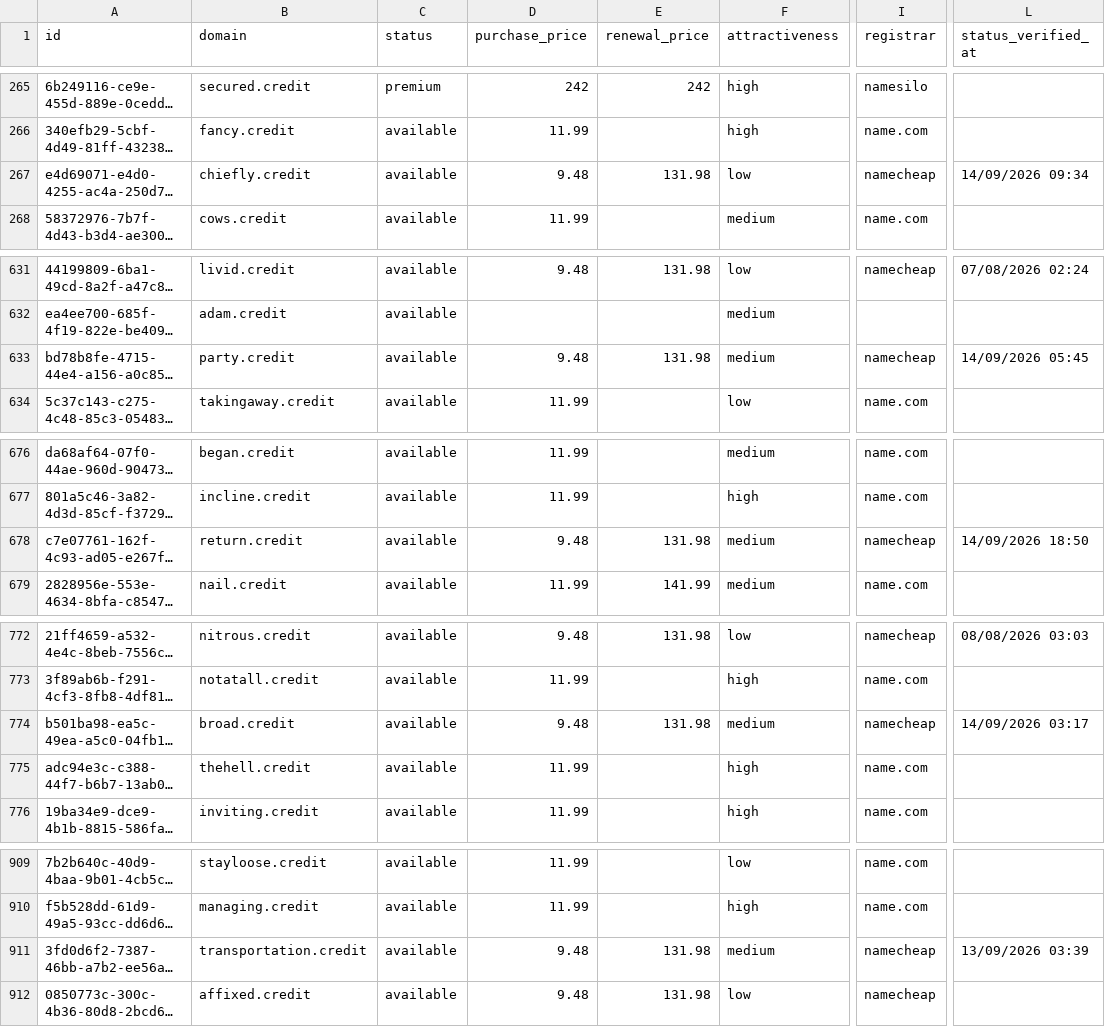
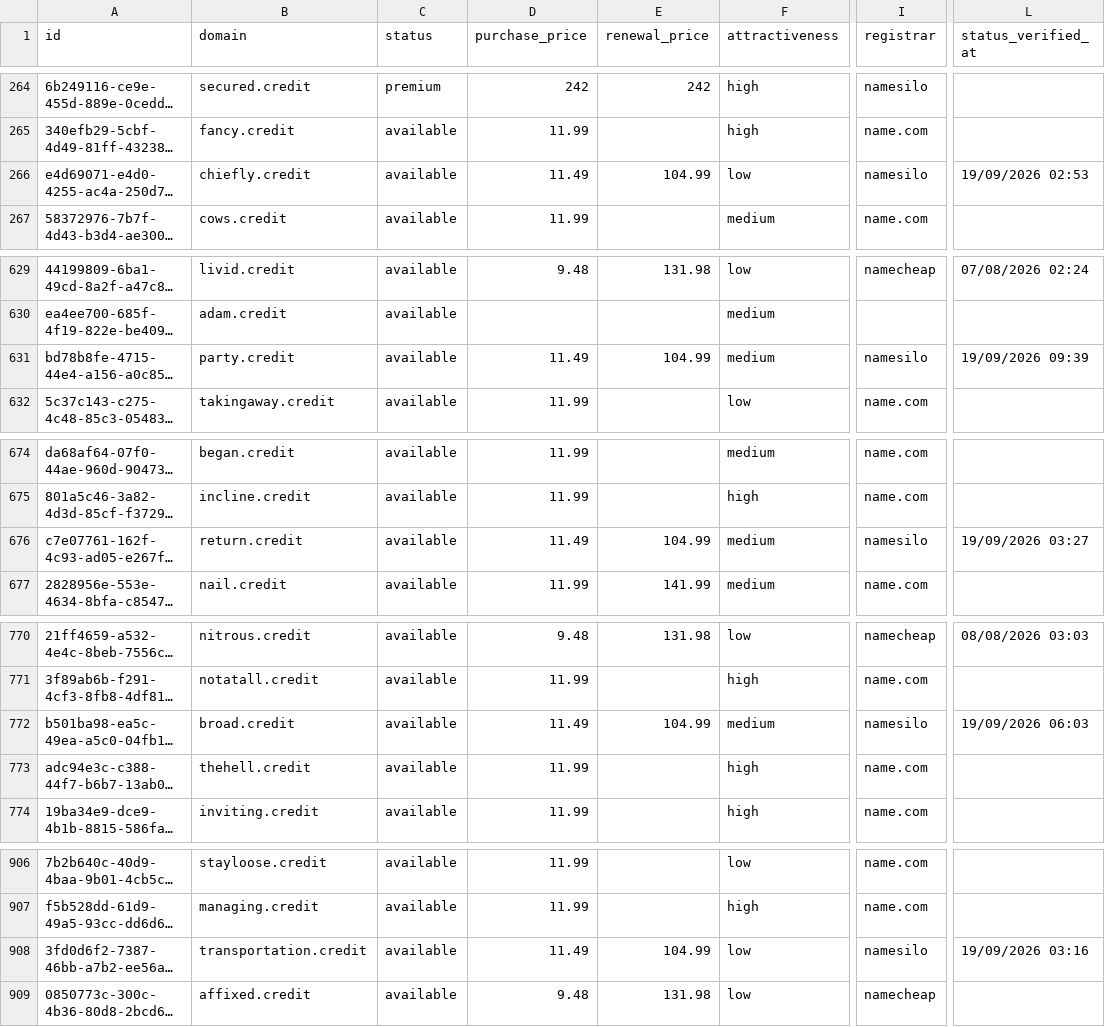
Before and after one commit to UniqueDomains/credit-oneword-domains, a CSV file: credit.csv, drawn as a sheet; only a part is shown, gaps mark what is left out; long unchanged cells end in …; addresses are those after the commit; the diff covers the shown part only; the diff names each change by its address in the sheet, - before the commit and + after, or states it on an @@ line.

```diff
--- a/credit.csv
+++ b/credit.csv
-D266 (purchase_price): 9.48
+D266 (purchase_price): 11.49
-E266 (renewal_price): 131.98
+E266 (renewal_price): 104.99
-I266 (registrar): namecheap
+I266 (registrar): namesilo
-L266 (status_verified_at): 14/09/2026 09:34
+L266 (status_verified_at): 19/09/2026 02:53
-D631 (purchase_price): 9.48
+D631 (purchase_price): 11.49
-E631 (renewal_price): 131.98
+E631 (renewal_price): 104.99
-I631 (registrar): namecheap
+I631 (registrar): namesilo
-L631 (status_verified_at): 14/09/2026 05:45
+L631 (status_verified_at): 19/09/2026 09:39
-D676 (purchase_price): 9.48
+D676 (purchase_price): 11.49
-E676 (renewal_price): 131.98
+E676 (renewal_price): 104.99
-I676 (registrar): namecheap
+I676 (registrar): namesilo
-L676 (status_verified_at): 14/09/2026 18:50
+L676 (status_verified_at): 19/09/2026 03:27
-D772 (purchase_price): 9.48
+D772 (purchase_price): 11.49
-E772 (renewal_price): 131.98
+E772 (renewal_price): 104.99
-I772 (registrar): namecheap
+I772 (registrar): namesilo
-L772 (status_verified_at): 14/09/2026 03:17
+L772 (status_verified_at): 19/09/2026 06:03
-D908 (purchase_price): 9.48
+D908 (purchase_price): 11.49
-E908 (renewal_price): 131.98
+E908 (renewal_price): 104.99
-F908 (attractiveness): medium
+F908 (attractiveness): low
-I908 (registrar): namecheap
+I908 (registrar): namesilo
-L908 (status_verified_at): 13/09/2026 03:39
+L908 (status_verified_at): 19/09/2026 03:16
```
Also changed, not shown: 4 added rows, 4 removed rows and 48 edited cells elsewhere in this file, 4 other files.
